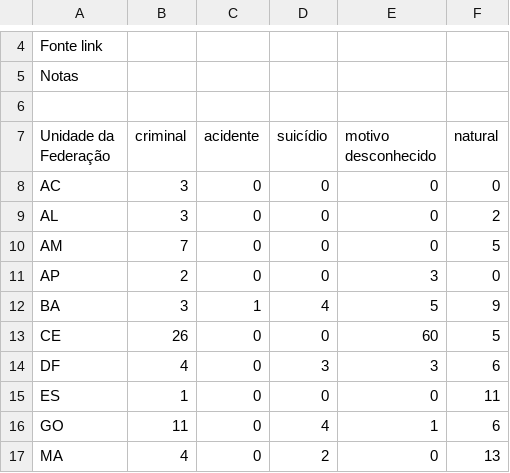
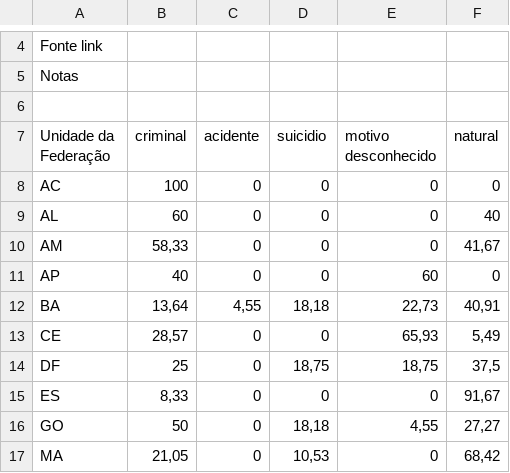
Before and after one commit to ask-ar/carceropolis, a CSV file: carceropolis/carceropolis/static/data/saude/03_obitos_sistema_prisional.csv, drawn as a sheet; only a part is shown, gaps mark what is left out; the diff covers the shown part only.

Commit message:
Atualizando dados do gráfico de "tipos de óbito" em saúde

```diff
--- a/carceropolis/carceropolis/static/data/saude/03_obitos_sistema_prisional.csv
+++ b/carceropolis/carceropolis/static/data/saude/03_obitos_sistema_prisional.csv
@@ -6,12 +6,12 @@
 "","","","","",""
-"Unidade da Federação","criminal","acidente","suicídio","motivo desconhecido","natural"
-"AC","3","0","0","0","0"
-"AL","3","0","0","0","2"
-"AM","7","0","0","0","5"
-"AP","2","0","0","3","0"
-"BA","3","1","4","5","9"
-"CE","26","0","0","60","5"
-"DF","4","0","3","3","6"
-"ES","1","0","0","0","11"
-"GO","11","0","4","1","6"
-"MA","4","0","2","0","13"
+"Unidade da Federação","criminal","acidente","suicidio","motivo desconhecido","natural"
+"AC","100","0","0","0","0"
+"AL","60","0","0","0","40"
+"AM","58,33","0","0","0","41,67"
+"AP","40","0","0","60","0"
+"BA","13,64","4,55","18,18","22,73","40,91"
+"CE","28,57","0","0","65,93","5,49"
+"DF","25","0","18,75","18,75","37,5"
+"ES","8,33","0","0","0","91,67"
+"GO","50","0","18,18","4,55","27,27"
+"MA","21,05","0","10,53","0","68,42"
```
Also changed, not shown: 69 edited cells elsewhere in this file.
